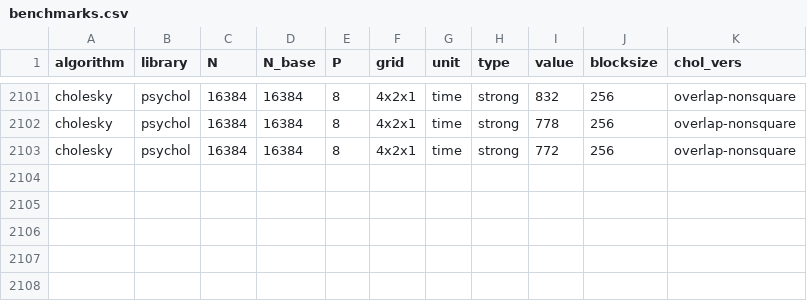
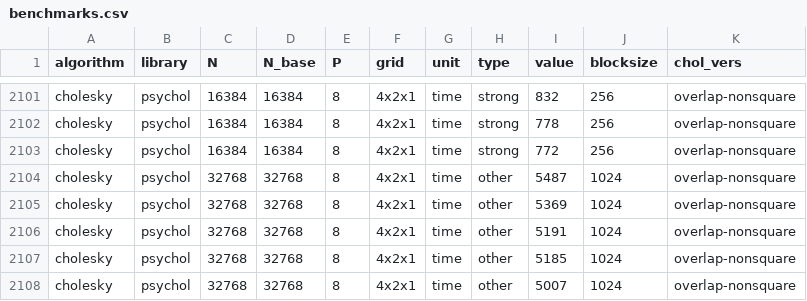
Before and after one commit to eth-cscs/conflux, a CSV file: benchmarks/benchmarks.csv, drawn as a sheet; only a part is shown, gaps mark what is left out.

Commit message:
Update benchmarks.csv
added 32768 P=8 best measurements

```diff
--- a/benchmarks/benchmarks.csv
+++ b/benchmarks/benchmarks.csv
@@ -2103 +2103,6 @@ cholesky,psychol,16384,16384,8,4x2x1,time,strong,778,256,overlap-nonsquare
 cholesky,psychol,16384,16384,8,4x2x1,time,strong,772,256,overlap-nonsquare
+cholesky,psychol,32768,32768,8,4x2x1,time,other,5487,1024,overlap-nonsquare
+cholesky,psychol,32768,32768,8,4x2x1,time,other,5369,1024,overlap-nonsquare
+cholesky,psychol,32768,32768,8,4x2x1,time,other,5191,1024,overlap-nonsquare
+cholesky,psychol,32768,32768,8,4x2x1,time,other,5185,1024,overlap-nonsquare
+cholesky,psychol,32768,32768,8,4x2x1,time,other,5007,1024,overlap-nonsquare
```
